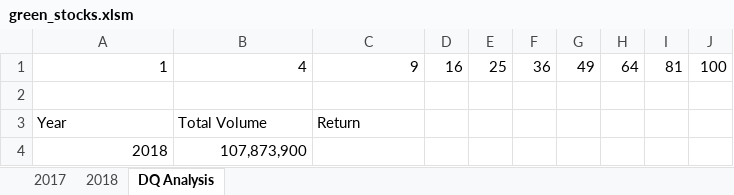
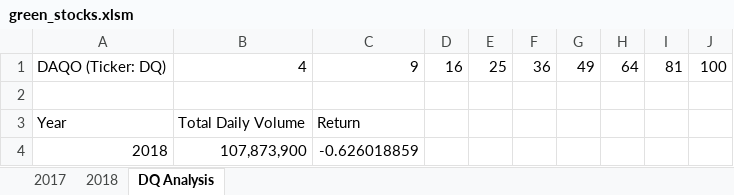
Before and after one commit to Kuntal-sys/stock-analysis, an Excel workbook: green_stocks.xlsm, sheet DQ Analysis, drawn as a sheet; values as stored, in another font and other column widths than the file's, no borders; the diff names each change by its address in the sheet, - before the commit and + after, or states it on an @@ line.

Commit message:
Add files via upload

```diff
--- a/green_stocks.xlsm (sheet DQ Analysis)
+++ b/green_stocks.xlsm (sheet DQ Analysis)
-A1: 1
+A1: DAQO (Ticker: DQ)
-B3: Total Volume
+B3: Total Daily Volume
-C4: (empty)
+C4: -0.626018859
```
